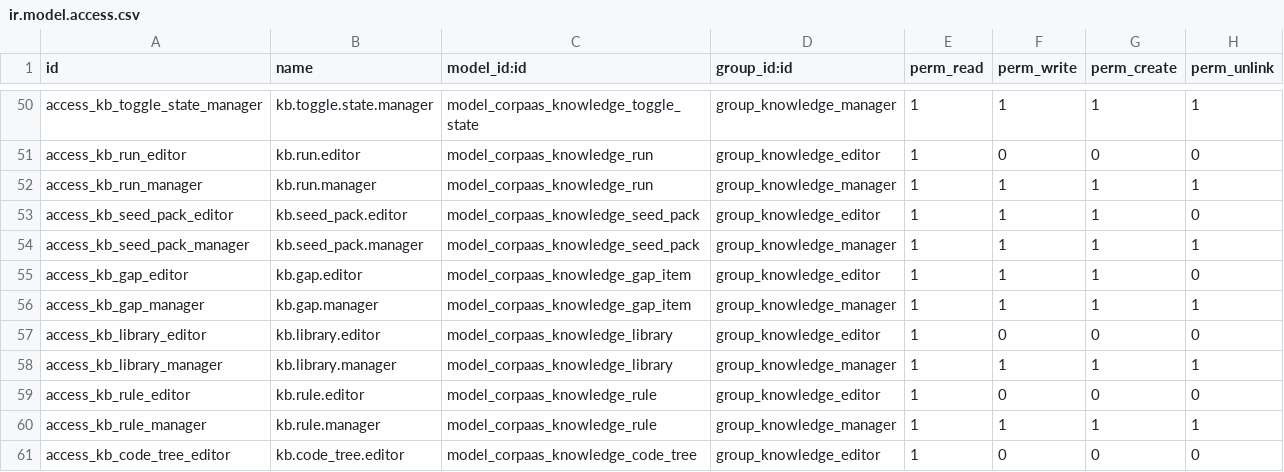
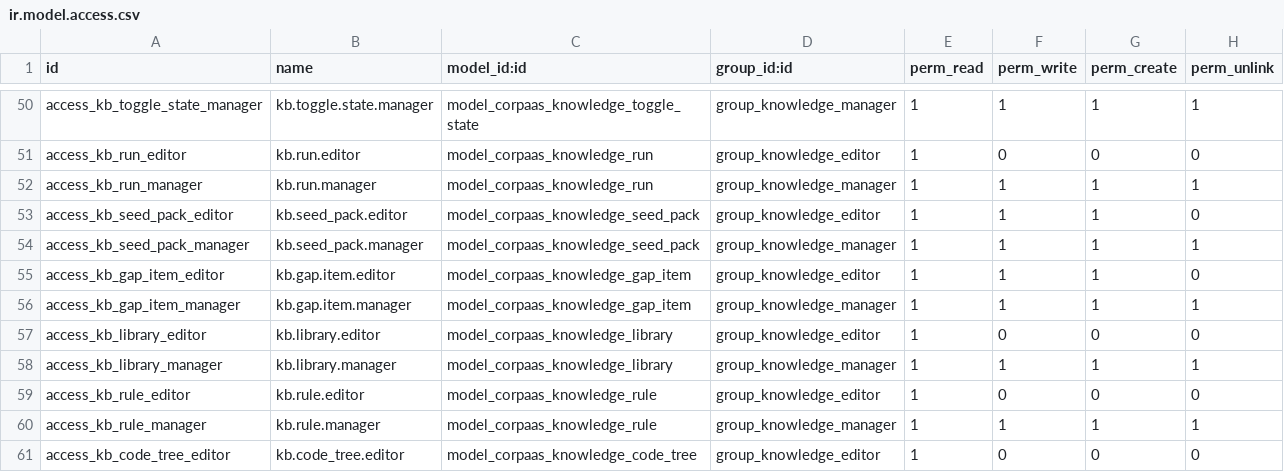
Before and after one commit to Dobtor/ProductivityTools, a CSV file: dobtor_corpaas_knowledge/security/ir.model.access.csv, drawn as a sheet; only a part is shown, gaps mark what is left out.

Commit message:
fix(corpaas_knowledge): access csv 的 gap_item 權限列 id 與 gap 重複，乾淨安裝失敗

```diff
--- a/dobtor_corpaas_knowledge/security/ir.model.access.csv
+++ b/dobtor_corpaas_knowledge/security/ir.model.access.csv
@@ -54,4 +54,4 @@ access_kb_seed_pack_editor,kb.seed_pack.editor,model_corpaas_knowledge_seed_pack
 access_kb_seed_pack_manager,kb.seed_pack.manager,model_corpaas_knowledge_seed_pack,group_knowledge_manager,1,1,1,1
-access_kb_gap_editor,kb.gap.editor,model_corpaas_knowledge_gap_item,group_knowledge_editor,1,1,1,0
-access_kb_gap_manager,kb.gap.manager,model_corpaas_knowledge_gap_item,group_knowledge_manager,1,1,1,1
+access_kb_gap_item_editor,kb.gap.item.editor,model_corpaas_knowledge_gap_item,group_knowledge_editor,1,1,1,0
+access_kb_gap_item_manager,kb.gap.item.manager,model_corpaas_knowledge_gap_item,group_knowledge_manager,1,1,1,1
 access_kb_library_editor,kb.library.editor,model_corpaas_knowledge_library,group_knowledge_editor,1,0,0,0
```
